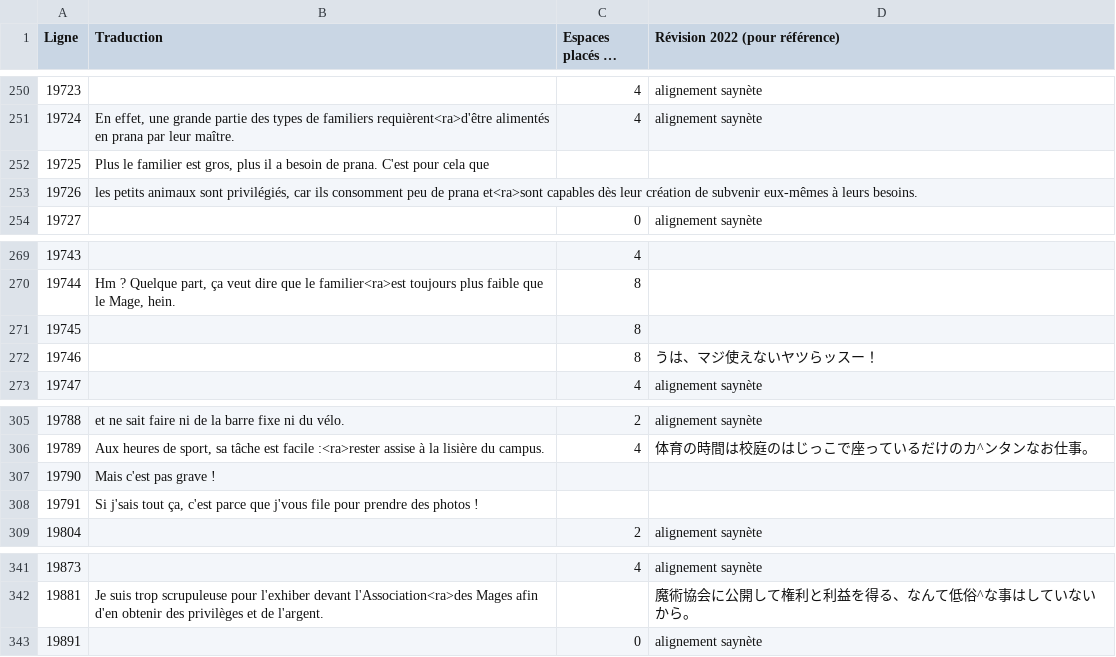
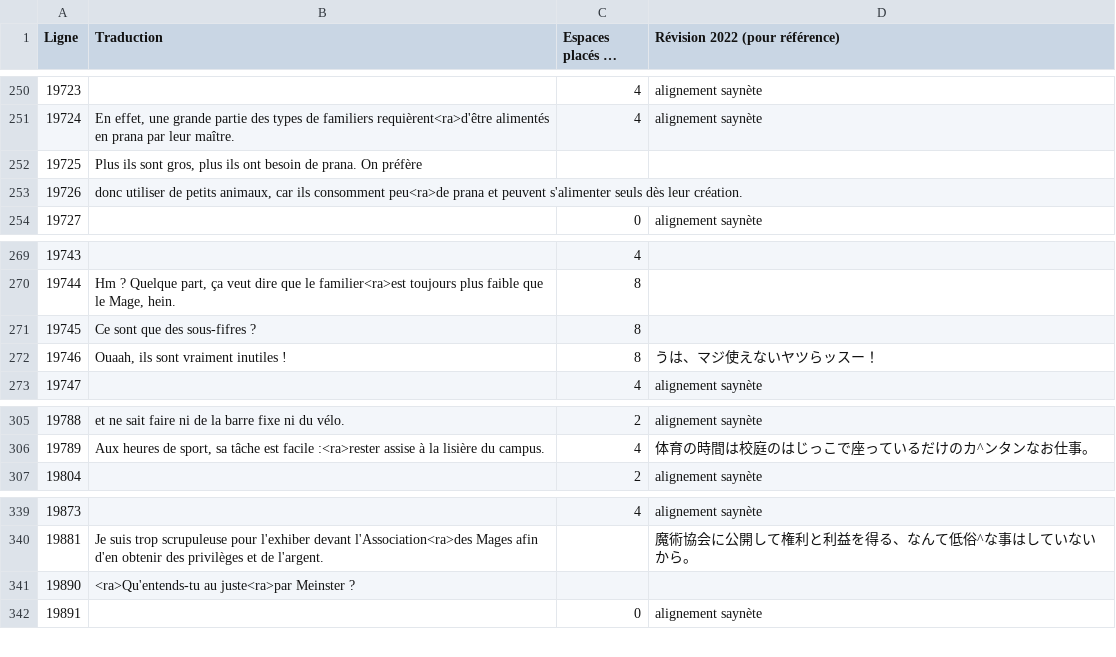
Before and after one commit to requinDr/mahoyo-insert-french, a CSV file: sources/lignes_modifiees.csv, drawn as a sheet; only a part is shown, gaps mark what is left out; long unchanged cells end in …; removed rows and columns are numbered as before the commit, all else as after; the diff names each change by its address in the sheet, - before the commit and + after, or states it on an @@ line.

```diff
--- a/sources/lignes_modifiees.csv
+++ b/sources/lignes_modifiees.csv
-B252 (Traduction): Plus le familier est gros, plus il a besoin de prana. C'est pour cela que
+B252 (Traduction): Plus ils sont gros, plus ils ont besoin de prana. On préfère
-B253 (Traduction): les petits animaux sont privilégiés, car ils consomment peu de prana et<ra>sont capables dès leur création de subvenir eux-mêmes à leurs besoins.
+B253 (Traduction): donc utiliser de petits animaux, car ils consomment peu<ra>de prana et peuvent s'alimenter seuls dès leur création.
-B271 (Traduction): (empty)
+B271 (Traduction): Ce sont que des sous-fifres ?
-B272 (Traduction): (empty)
+B272 (Traduction): Ouaah, ils sont vraiment inutiles !
-row 307: 19790 | Mais c'est pas grave !
-row 308: 19791 | Si j'sais tout ça, c'est parce que j'vous file pour prendre des photos !
+row 341: 19890 | <ra>Qu'entends-tu au juste<ra>par Meinster ?
```
Also changed, not shown: 3 other files.
